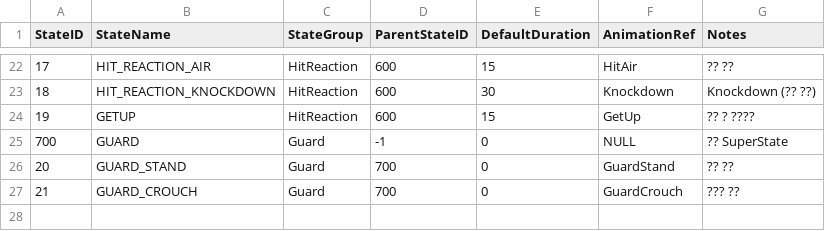
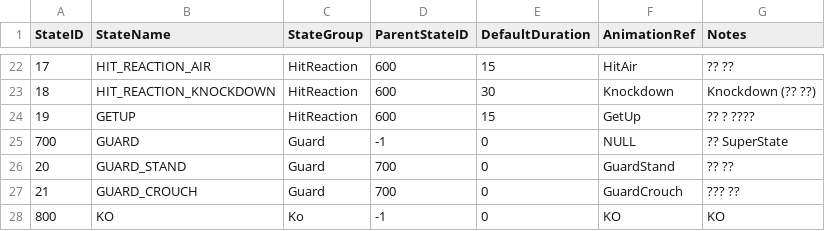
Before and after one commit to dkglee/Chunkken, a CSV file: Content/DataTable/StateListTable.csv, drawn as a sheet; only a part is shown, gaps mark what is left out; the diff names each change by its address in the sheet, - before the commit and + after, or states it on an @@ line.

```diff
--- a/Content/DataTable/StateListTable.csv
+++ b/Content/DataTable/StateListTable.csv
+row 28: 800 | KO | Ko | -1 | 0 | KO | KO
```
Also changed, not shown: Content/DataTable/ConditionListTable.csv, Content/DataTable/TransitionListTable.csv, 23 other files.
